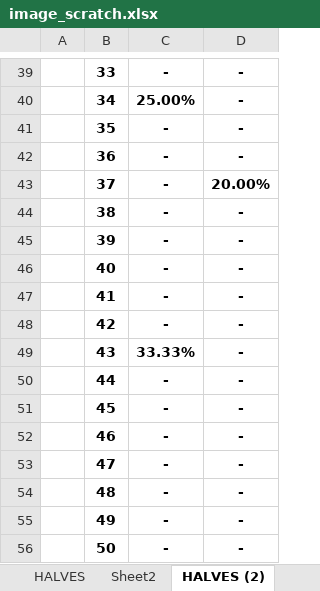
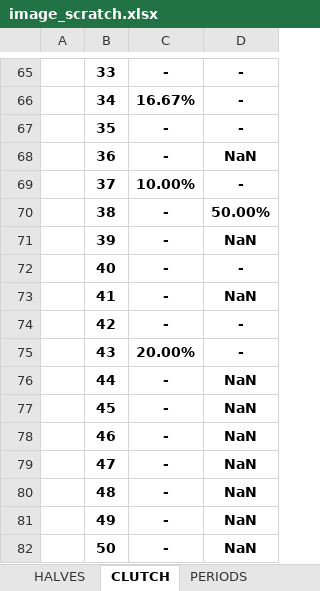
Before and after one commit to VivianDang/kobe-shot-predictor, an Excel workbook: images/image_scratch.xlsx, sheet CLUTCH, drawn as a sheet; only a part is shown, gaps mark what is left out; values as stored, in another font and other column widths than the file's, no borders; charts and pictures and conditional formats not drawn; removed rows and columns are numbered as before the commit, all else as after; the diff covers the shown part only; the diff names each change by its address in the sheet, - before the commit and + after, or states it on an @@ line.

```diff
--- a/images/image_scratch.xlsx (sheet CLUTCH)
+++ b/images/image_scratch.xlsx (sheet CLUTCH)
-sheet tab: HALVES (2)
+sheet tab: CLUTCH
-sheet tab: Sheet2
+sheet tab: PERIODS
-C66: 25.00%
+C66: 16.67%
-D68: -
+D68: NaN
-row 43:  | 37 | - | 20.00%
+row 69:  | 37 | 10.00% | -
-D70: -
+D70: 50.00%
-D71: -
+D71: NaN
-D73: -
+D73: NaN
-C75: 33.33%
+C75: 20.00%
-D76:D82: -
+D76:D82: NaN
```
Also changed, not shown: 60 added rows and 34 removed rows elsewhere in this sheet, charts or pictures.
